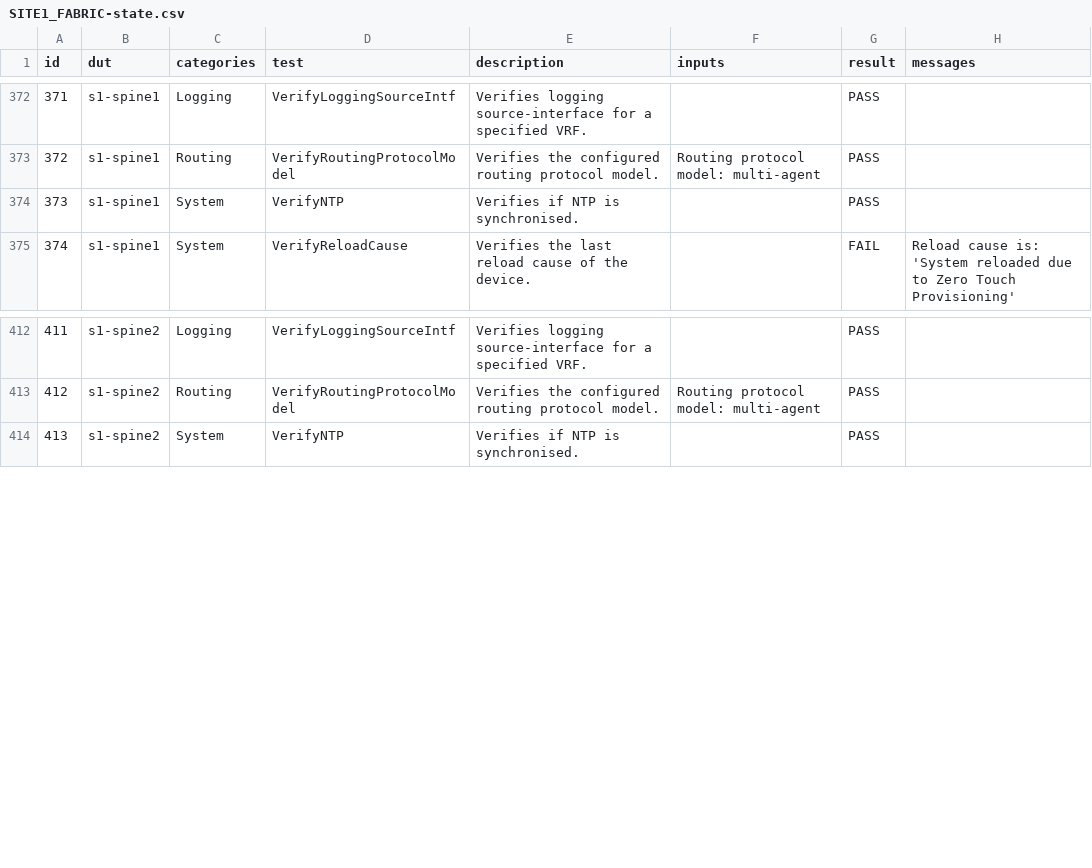
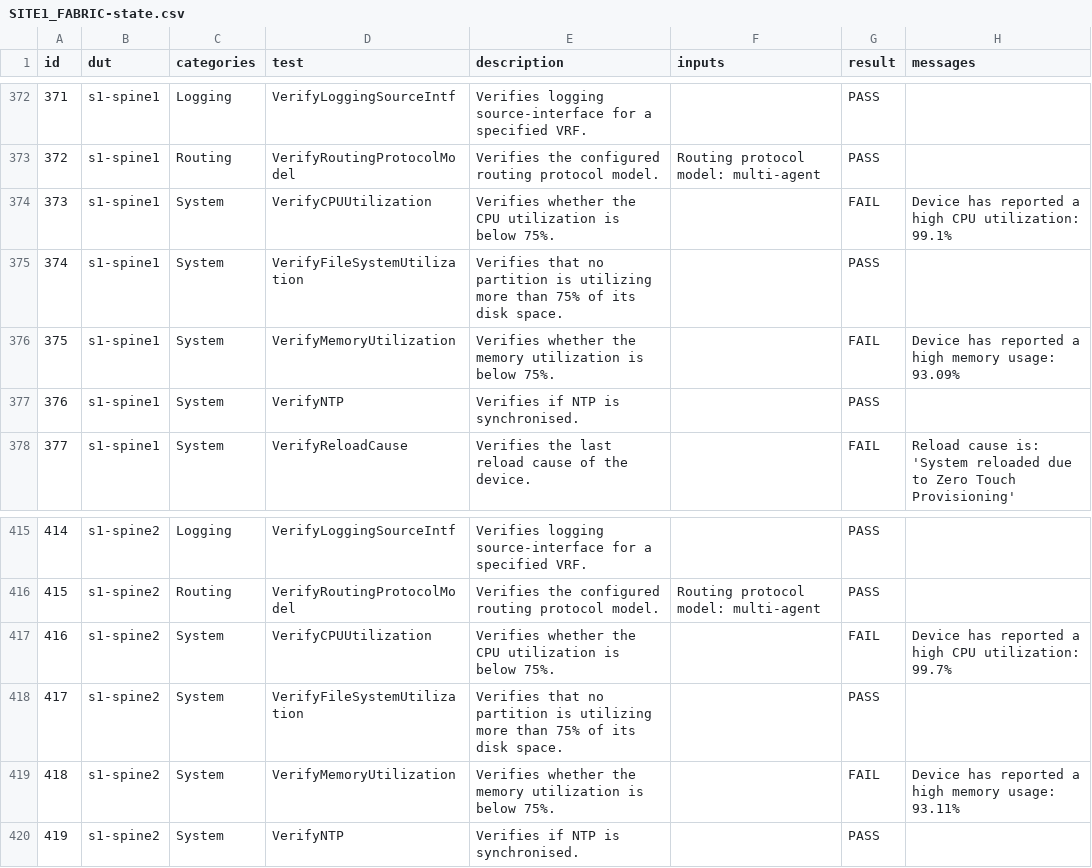
Before and after one commit to aristanetworks/ci-workshops-avd, a CSV file: labs/NET_TESTING/sites/site_1/reports/SITE1_FABRIC-state.csv, drawn as a sheet; only a part is shown, gaps mark what is left out; addresses are those after the commit; the diff names each change by its address in the sheet, - before the commit and + after, or states it on an @@ line.

Commit message:
validte spine system test

```diff
--- a/labs/NET_TESTING/sites/site_1/reports/SITE1_FABRIC-state.csv
+++ b/labs/NET_TESTING/sites/site_1/reports/SITE1_FABRIC-state.csv
+row 374: 373 | s1-spine1 | System | VerifyCPUUtilization | Verifies whether the CPU utilization is below 75%. |  | FAIL | Device has reported a high CPU utilization: 99.1%
+row 375: 374 | s1-spine1 | System | VerifyFileSystemUtilization | Verifies that no partition is utilizing more than 75% of its disk space. |  | PASS
+row 376: 375 | s1-spine1 | System | VerifyMemoryUtilization | Verifies whether the memory utilization is below 75%. |  | FAIL | Device has reported a high memory usage: 93.09%
@@ column A (id) renumbered from row 377 down @@
+row 417: 416 | s1-spine2 | System | VerifyCPUUtilization | Verifies whether the CPU utilization is below 75%. |  | FAIL | Device has reported a high CPU utilization: 99.7%
+row 418: 417 | s1-spine2 | System | VerifyFileSystemUtilization | Verifies that no partition is utilizing more than 75% of its disk space. |  | PASS
+row 419: 418 | s1-spine2 | System | VerifyMemoryUtilization | Verifies whether the memory utilization is below 75%. |  | FAIL | Device has reported a high memory usage: 93.11%
```
Also changed, not shown: 6 other files.
